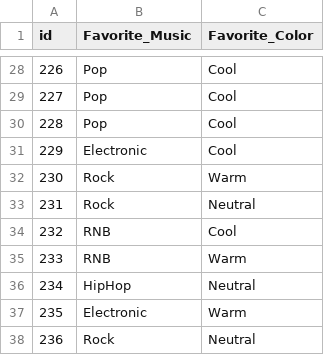
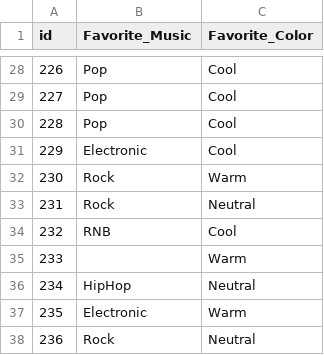
Before and after one commit to Turgibot/Data, a CSV file: preferences.csv, drawn as a sheet; only a part is shown, gaps mark what is left out.

Commit message:
Add files via upload

```diff
--- a/preferences.csv
+++ b/preferences.csv
@@ -34,3 +34,3 @@ id,Favorite_Music,Favorite_Color
 232,RNB,Cool
-233,RNB,Warm
+233,,Warm
 234,HipHop,Neutral
```
